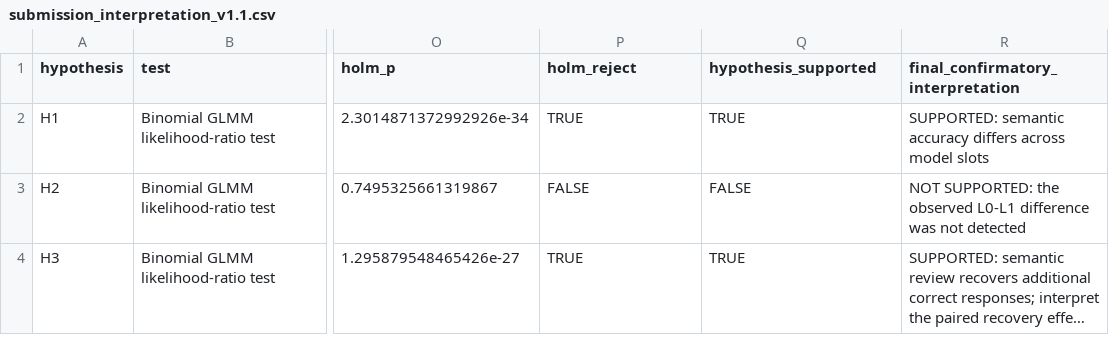
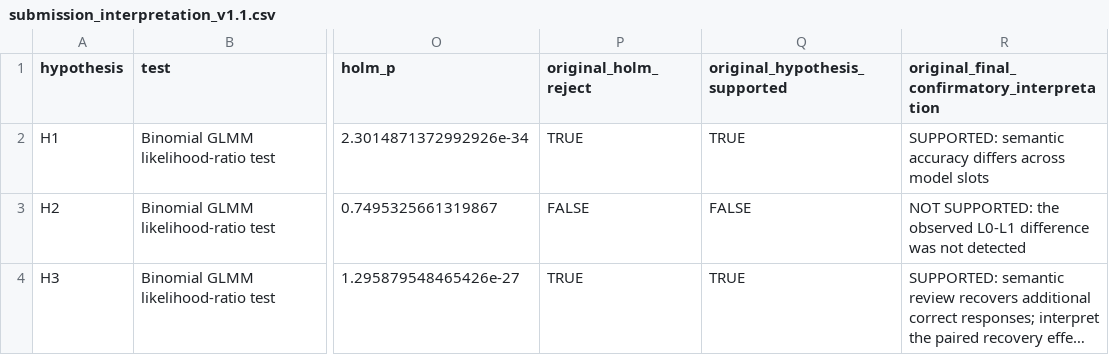
Before and after one commit to lotosek/TurkCuisineBench, a CSV file: results/main_study/submission_interpretation_v1.1.csv, drawn as a sheet; only a part is shown, gaps mark what is left out; long unchanged cells end in …; the diff names each change by its address in the sheet, - before the commit and + after, or states it on an @@ line.

```diff
--- a/results/main_study/submission_interpretation_v1.1.csv
+++ b/results/main_study/submission_interpretation_v1.1.csv
-P1: holm_reject
+P1: original_holm_reject
-Q1: hypothesis_supported
+Q1: original_hypothesis_supported
-R1: final_confirmatory_interpretation
+R1: original_final_confirmatory_interpretation
```
Also changed, not shown: 1 other file.
